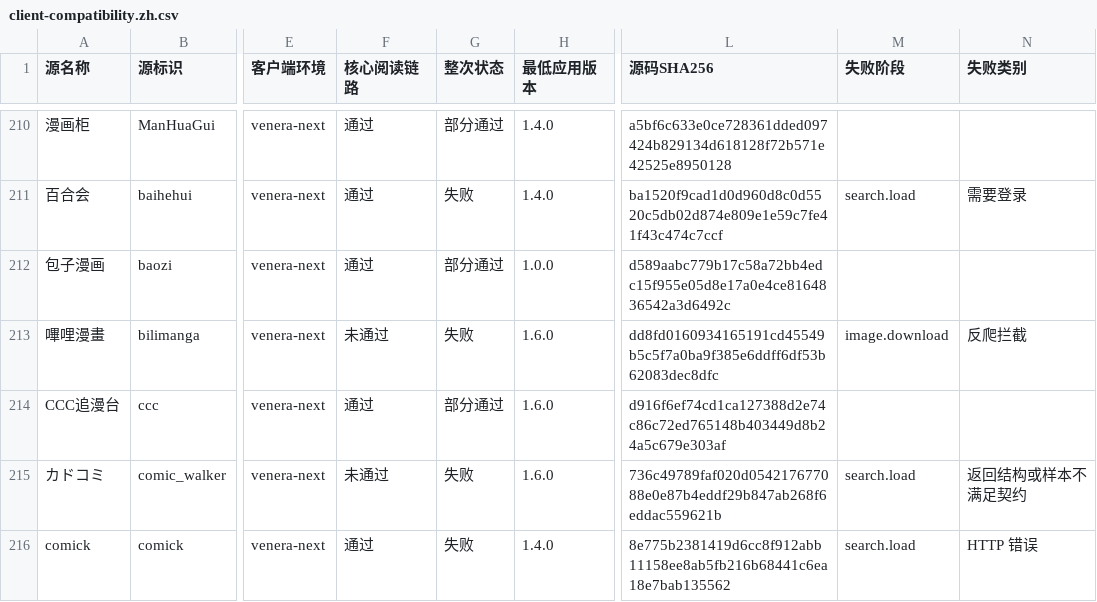
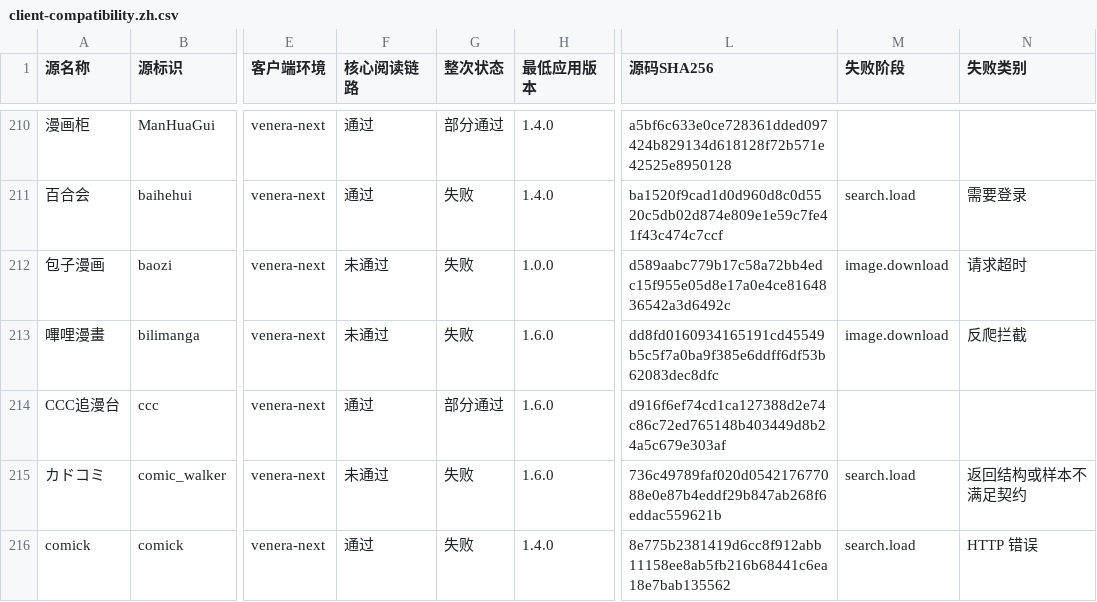
Before and after one commit to laincat/vensrc, a CSV file: data/client-compatibility.zh.csv, drawn as a sheet; only a part is shown, gaps mark what is left out; the diff covers the shown part only; the diff names each change by its address in the sheet, - before the commit and + after, or states it on an @@ line.

```diff
--- a/data/client-compatibility.zh.csv
+++ b/data/client-compatibility.zh.csv
-F212 (核心阅读链路): 通过
+F212 (核心阅读链路): 未通过
-G212 (整次状态): 部分通过
+G212 (整次状态): 失败
-M212 (失败阶段): (empty)
+M212 (失败阶段): image.download
-N212 (失败类别): (empty)
+N212 (失败类别): 请求超时
```
Also changed, not shown: 41 edited cells elsewhere in this file, data/sources.zh.csv, 13 other files.
